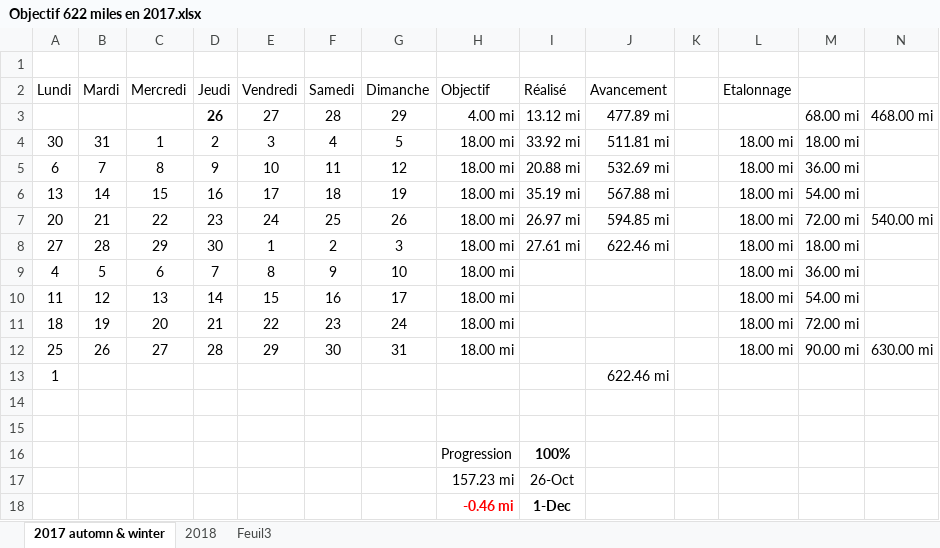
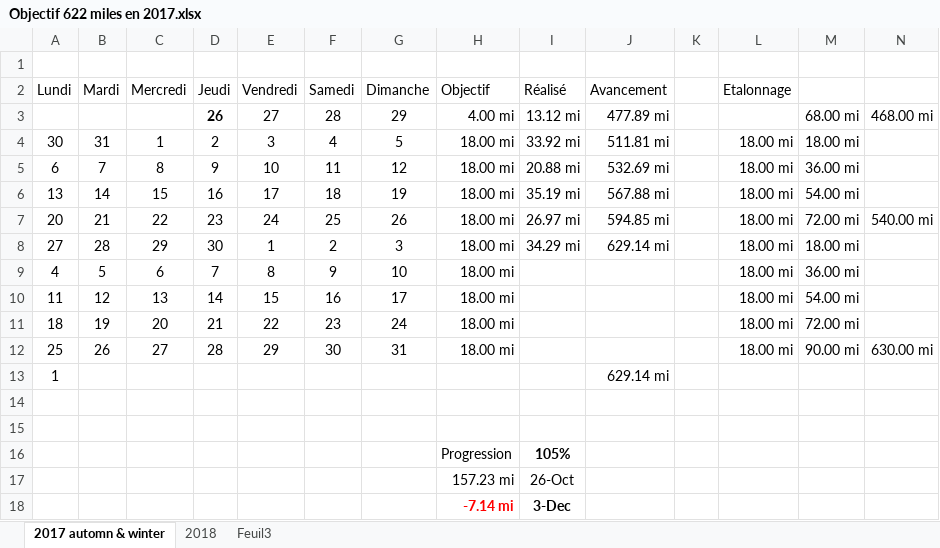
Before and after one commit to yakobibus/Essais, an Excel workbook: Src/622 miles/Objectif 622 miles en 2017.xlsx, sheet 2017 automn & winter, drawn as a sheet; values as stored, in another font and other column widths than the file's, no borders; conditional formats and table styles not drawn; removed rows and columns are numbered as before the commit, all else as after; the diff names each change by its address in the sheet, - before the commit and + after, or states it on an @@ line.

Commit message:
622
105%

```diff
--- a/Src/622 miles/Objectif 622 miles en 2017.xlsx (sheet 2017 automn & winter)
+++ b/Src/622 miles/Objectif 622 miles en 2017.xlsx (sheet 2017 automn & winter)
-I8 (Réalisé): 27.61 mi
+I8 (Réalisé): 34.29 mi
-J8 (Avancement): 622.46 mi
+J8 (Avancement): 629.14 mi
-J13 (Avancement): 622.46 mi
+J13 (Avancement): 629.14 mi
-I16 (Réalisé): 100%
+I16 (Réalisé): 105%
-row 18:  |  |  |  |  |  |  | -0.46 mi | 1-Dec
+row 18:  |  |  |  |  |  |  | -7.14 mi | 3-Dec
```
Also changed, not shown: sheet 2018.
